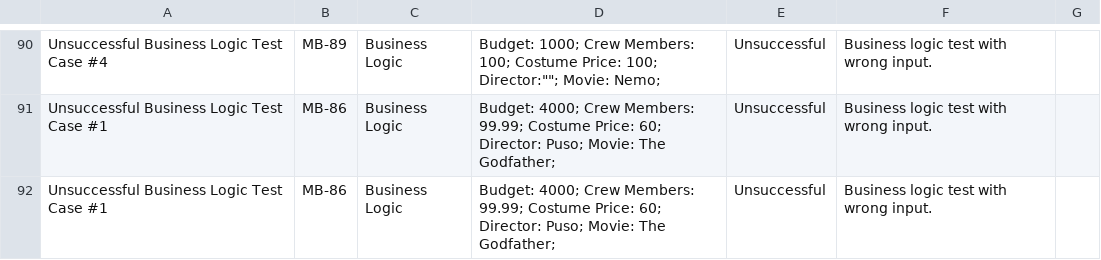
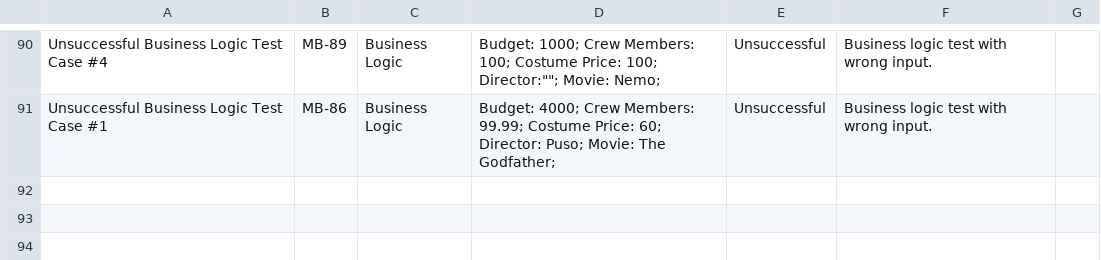
Before and after one commit to yulver-musa/QA_Portfolio, a TSV file: python_QA/Movie Budget QA - Test Cases.tsv, drawn as a sheet; only a part is shown, gaps mark what is left out; the diff names each change by its address in the sheet, - before the commit and + after, or states it on an @@ line.

Commit message:
Update Movie Budget QA - Test Cases.tsv

```diff
--- a/python_QA/Movie Budget QA - Test Cases.tsv
+++ b/python_QA/Movie Budget QA - Test Cases.tsv
-row 92: Unsuccessful Business Logic Test Case #1 | MB-86 | Business Logic | Budget: 4000; Crew Members: 99.99; Costume Price: 60; Director: Puso; Movie: The Godfather; | Unsuccessful | Business logic test with wrong input.
```
